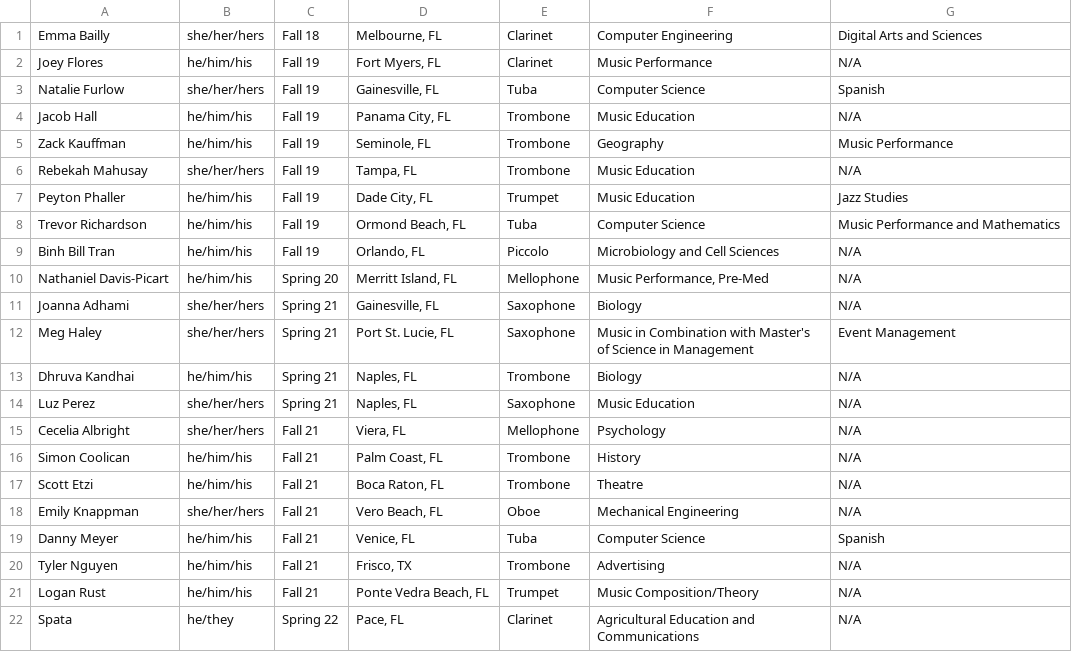
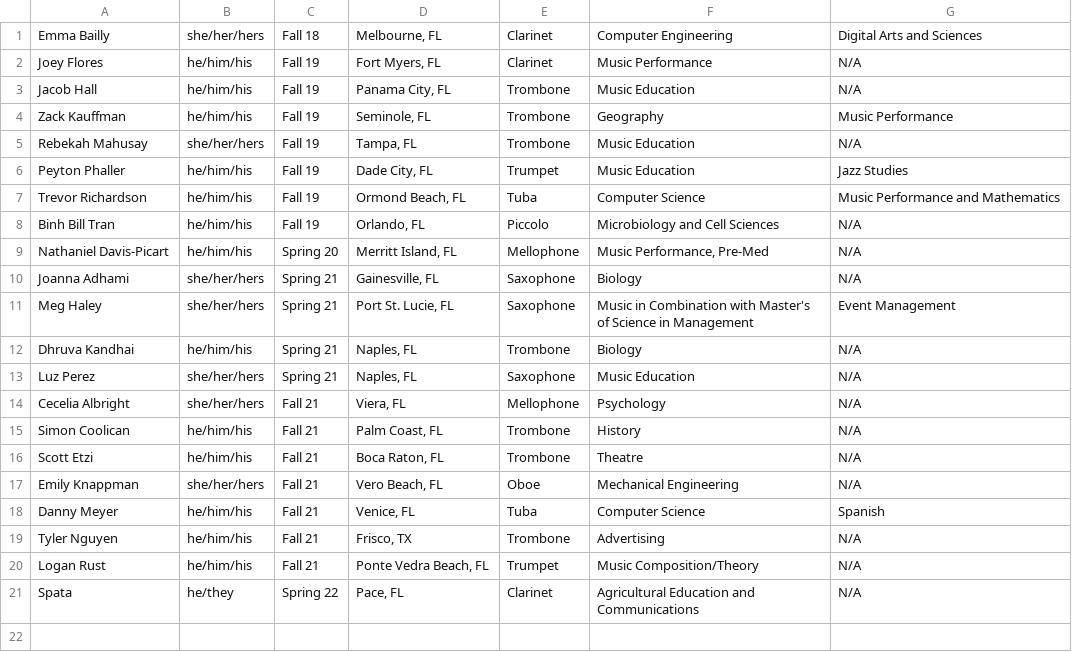
Before and after one commit to KKPsiAH/brotherscript, a CSV file: conditionals.csv, drawn as a sheet.

Commit message:
updated nat alumni status

```diff
--- a/conditionals.csv
+++ b/conditionals.csv
@@ -2,3 +2,2 @@
 Joey Flores,he/him/his,Fall 19,"Fort Myers, FL",Clarinet,Music Performance,N/A
-Natalie Furlow,she/her/hers,Fall 19,"Gainesville, FL",Tuba,Computer Science,Spanish
 Jacob Hall,he/him/his,Fall 19,"Panama City, FL",Trombone,Music Education,N/A
```
